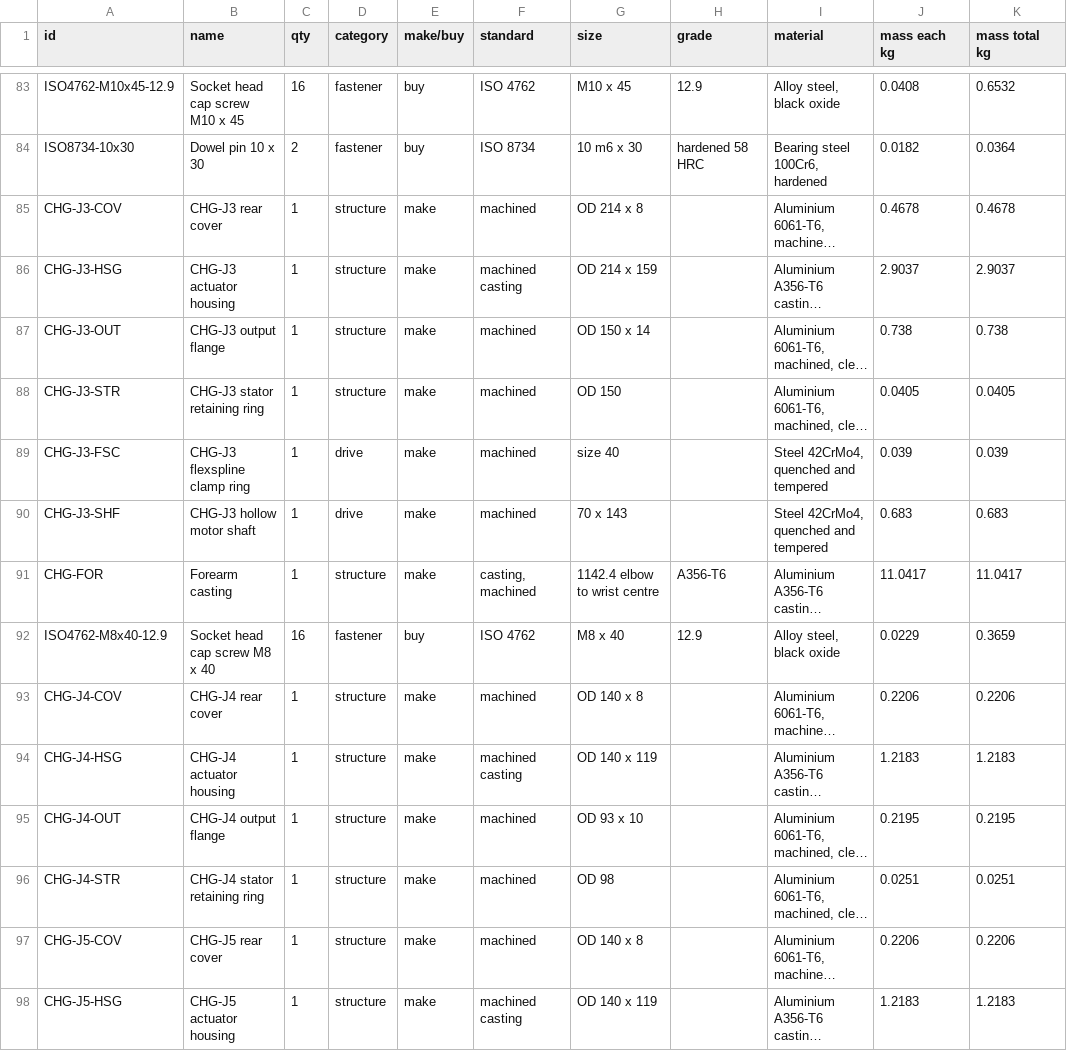
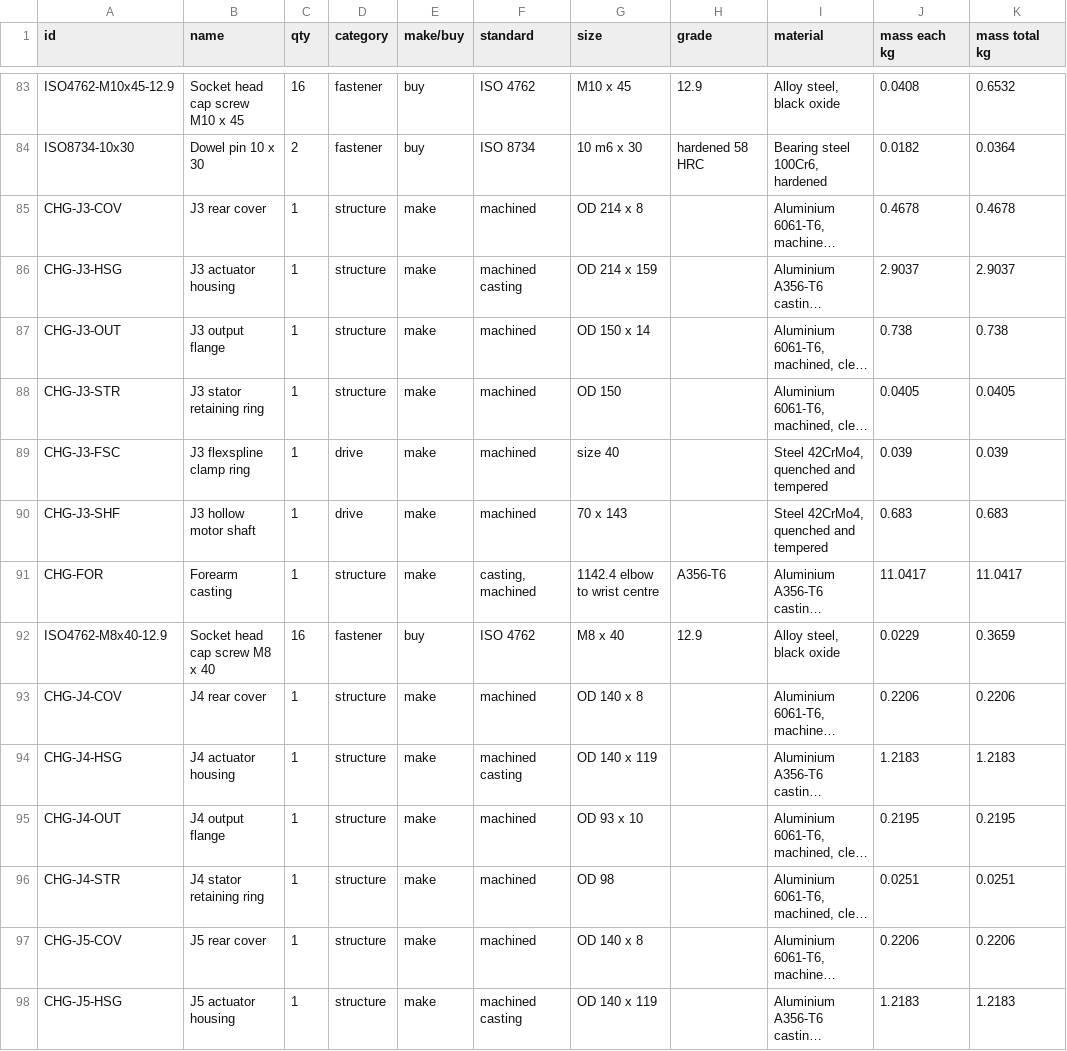
Before and after one commit to OTTOYARD/ottoyarddepot-sim, a CSV file: public/cad/charge_arm.bom.csv, drawn as a sheet; only a part is shown, gaps mark what is left out; long unchanged cells end in …; the diff covers the shown part only; the diff names each change by its address in the sheet, - before the commit and + after, or states it on an @@ line.

```diff
--- a/public/cad/charge_arm.bom.csv
+++ b/public/cad/charge_arm.bom.csv
-B85 (name): CHG-J3 rear cover
+B85 (name): J3 rear cover
-B86 (name): CHG-J3 actuator housing
+B86 (name): J3 actuator housing
-B87 (name): CHG-J3 output flange
+B87 (name): J3 output flange
-B88 (name): CHG-J3 stator retaining ring
+B88 (name): J3 stator retaining ring
-B89 (name): CHG-J3 flexspline clamp ring
+B89 (name): J3 flexspline clamp ring
-B90 (name): CHG-J3 hollow motor shaft
+B90 (name): J3 hollow motor shaft
-B93 (name): CHG-J4 rear cover
+B93 (name): J4 rear cover
-B94 (name): CHG-J4 actuator housing
+B94 (name): J4 actuator housing
-B95 (name): CHG-J4 output flange
+B95 (name): J4 output flange
-B96 (name): CHG-J4 stator retaining ring
+B96 (name): J4 stator retaining ring
-B97 (name): CHG-J5 rear cover
+B97 (name): J5 rear cover
-B98 (name): CHG-J5 actuator housing
+B98 (name): J5 actuator housing
```
Also changed, not shown: 24 edited cells elsewhere in this file, public/cad/clean_arm.bom.csv, 20 other files.
